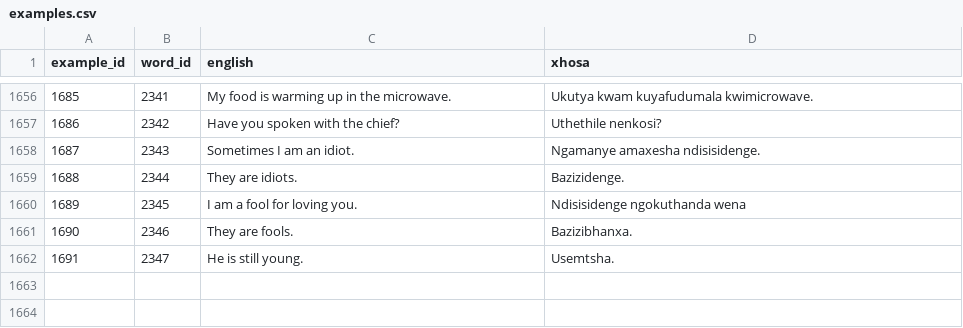
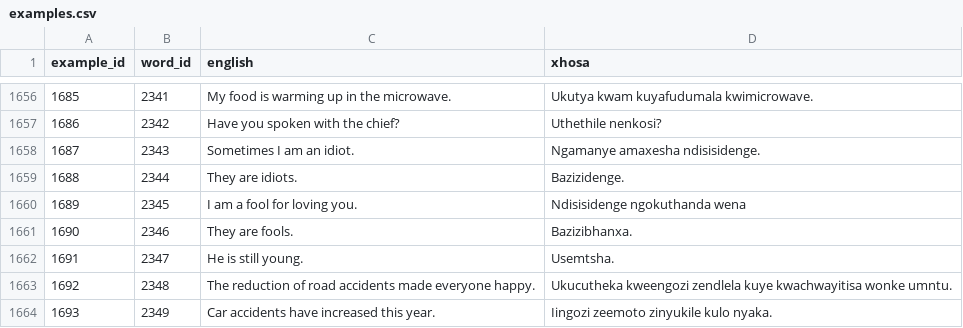
Before and after one commit to IsiXhosa-click/database, a CSV file: examples.csv, drawn as a sheet; only a part is shown, gaps mark what is left out; the diff names each change by its address in the sheet, - before the commit and + after, or states it on an @@ line.

Commit message:
Daily backup for 2026-09-26 > > on-behalf-of: @IsiXhosa-click <restiosondev@gmail.com>

```diff
--- a/examples.csv
+++ b/examples.csv
+row 1663: 1692 | 2348 | The reduction of road accidents made everyone happy. | Ukucutheka kweengozi zendlela kuye kwachwayitisa wonke umntu.
+row 1664: 1693 | 2349 | Car accidents have increased this year. | Iingozi zeemoto zinyukile kulo nyaka.
```
Also changed, not shown: linked_words.csv, user_attributions.csv, 1 other file.
